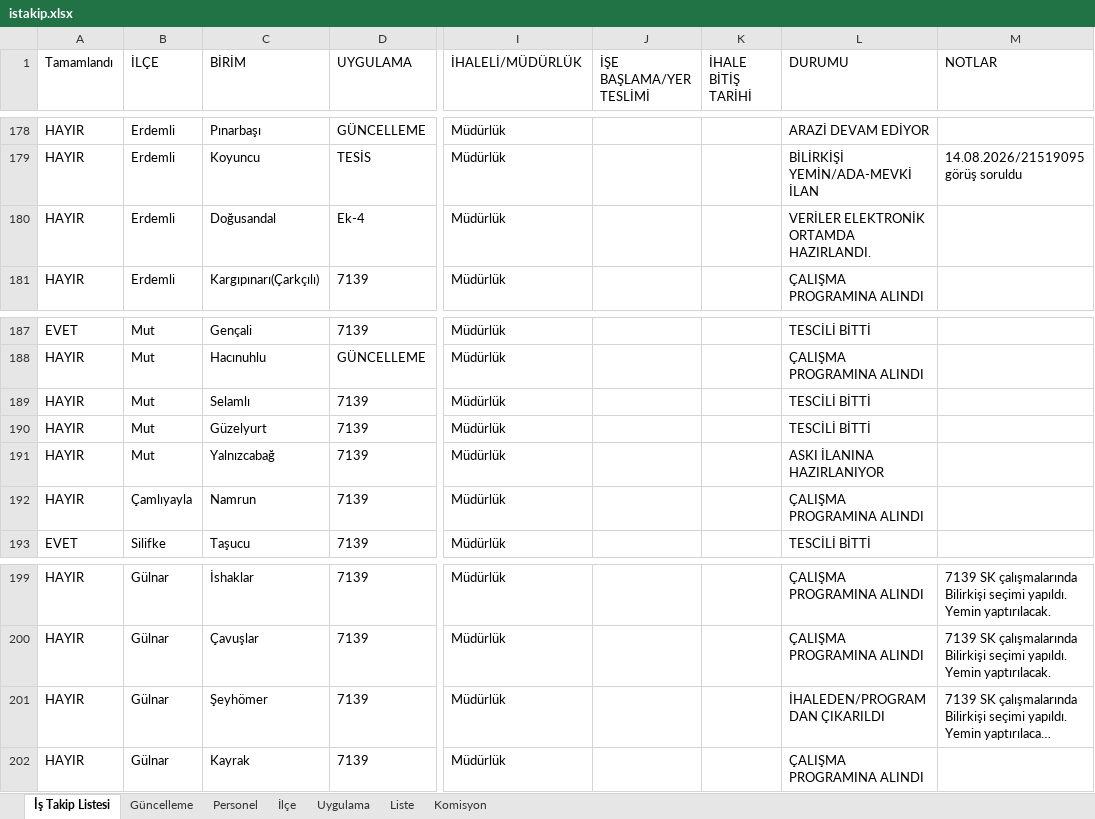
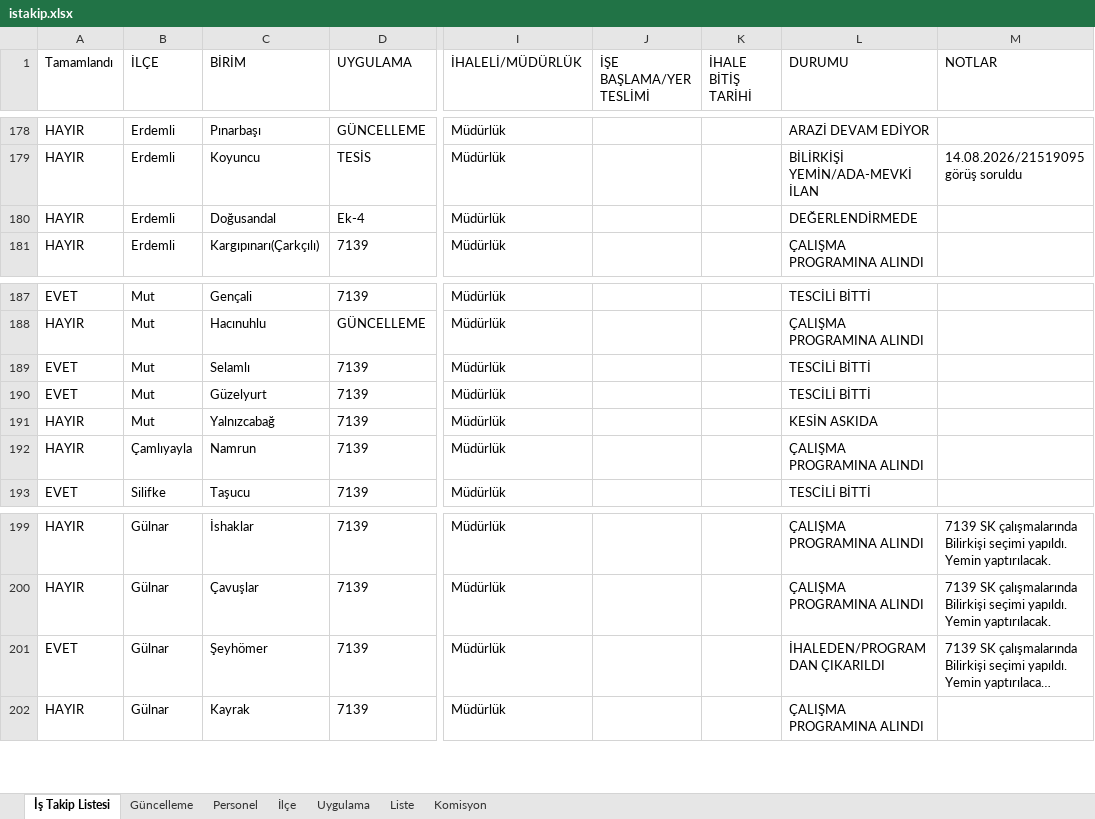
Before and after one commit to gokhangeo/ihale, an Excel workbook: istakip.xlsx, sheet İş Takip Listesi, drawn as a sheet; only a part is shown, gaps mark what is left out; long unchanged cells end in …; values as stored, in another font and other column widths than the file's, no borders; the diff names each change by its address in the sheet, - before the commit and + after, or states it on an @@ line.

Commit message:
İş Takip Güncellemesi - 06.10.2026 11:08:57

```diff
--- a/istakip.xlsx (sheet İş Takip Listesi)
+++ b/istakip.xlsx (sheet İş Takip Listesi)
-L180 (DURUMU): VERİLER ELEKTRONİK ORTAMDA HAZIRLANDI.
+L180 (DURUMU): DEĞERLENDİRMEDE
-A189:A190 (Tamamlandı): HAYIR
+A189:A190 (Tamamlandı): EVET
-L191 (DURUMU): ASKI İLANINA HAZIRLANIYOR
+L191 (DURUMU): KESİN ASKIDA
-A201 (Tamamlandı): HAYIR
+A201 (Tamamlandı): EVET
```
